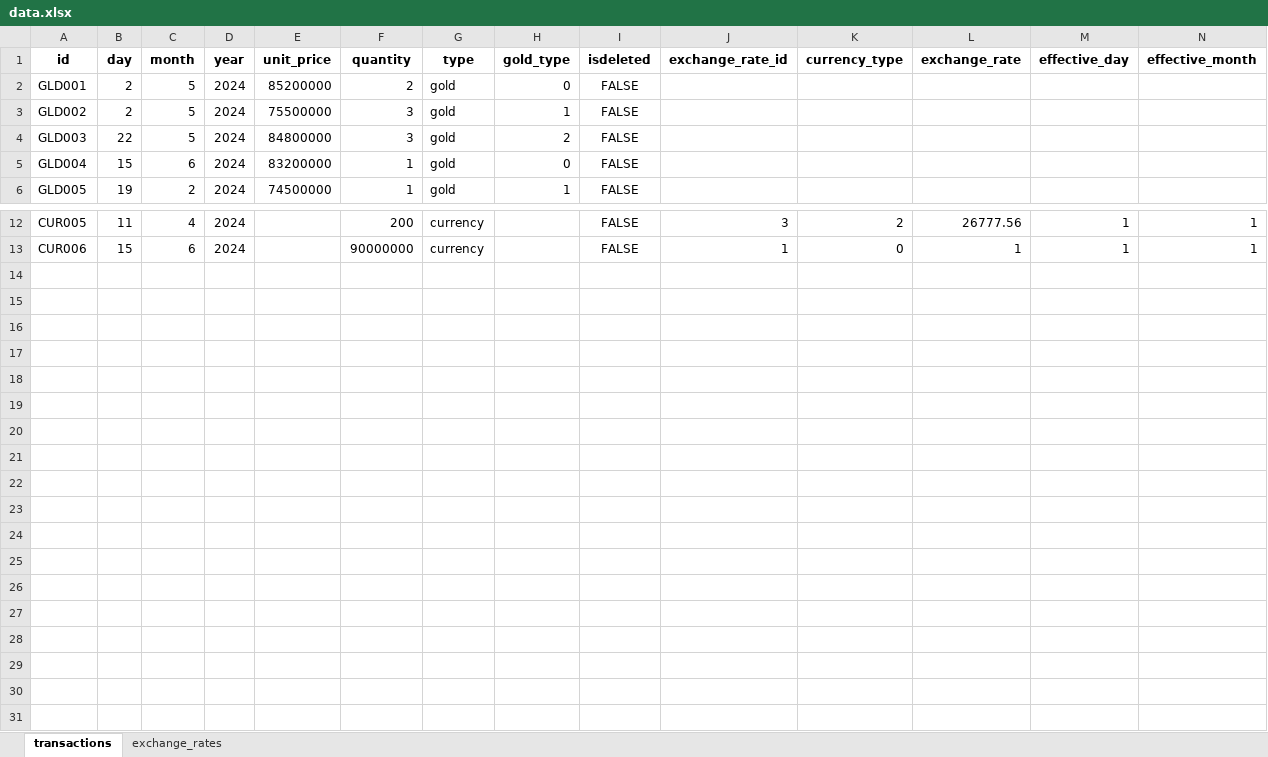
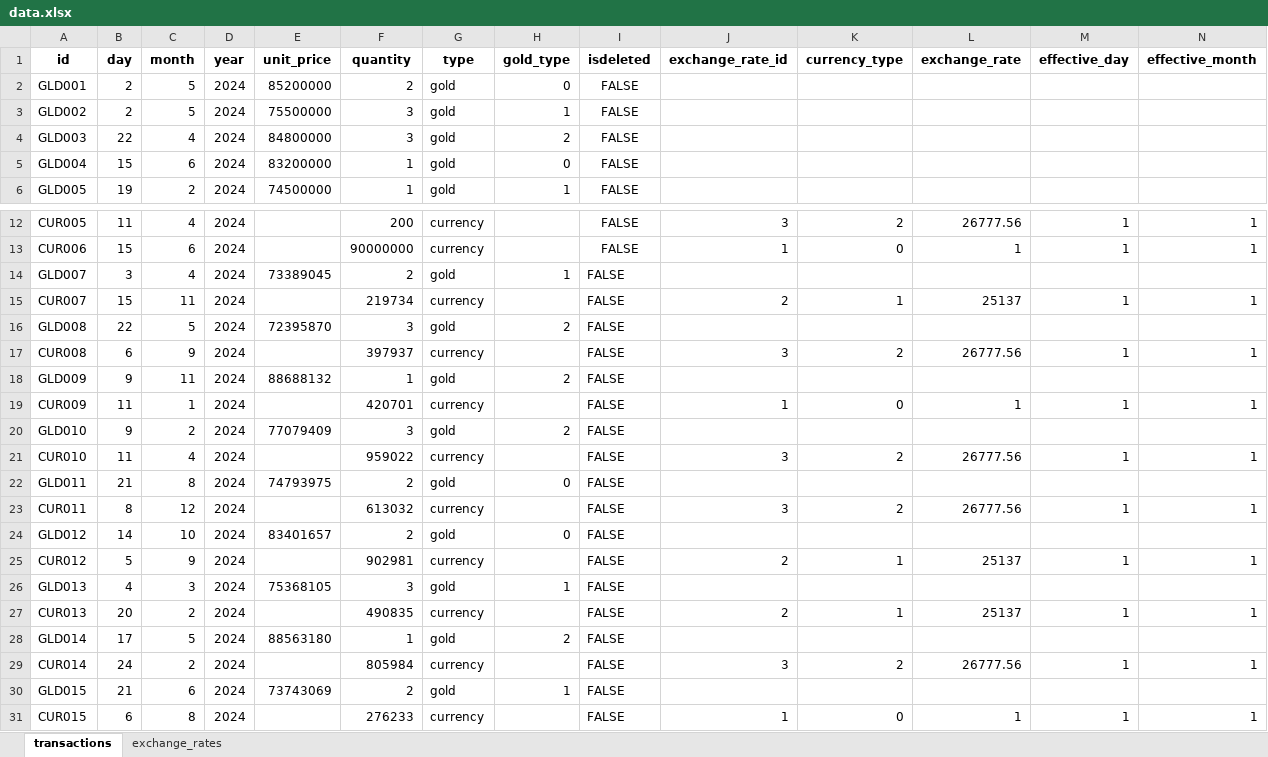
Before and after one commit to MeiCloudie/transaction-management, an Excel workbook: data.xlsx, sheet transactions, drawn as a sheet; only a part is shown, gaps mark what is left out; values as stored, in another font and other column widths than the file's, no borders; rows hold the shown columns only; the diff names each change by its address in the sheet, - before the commit and + after, or states it on an @@ line.

```diff
--- a/data.xlsx (sheet transactions)
+++ b/data.xlsx (sheet transactions)
-C4 (month): 5
+C4 (month): 4
+row 14: GLD007 | 3 | 4 | 2024 | 73389045 | 2 | gold | 1 | FALSE
+row 15: CUR007 | 15 | 11 | 2024 |  | 219734 | currency |  | FALSE | 2 | 1 | 25137 | 1 | 1
+row 16: GLD008 | 22 | 5 | 2024 | 72395870 | 3 | gold | 2 | FALSE
+row 17: CUR008 | 6 | 9 | 2024 |  | 397937 | currency |  | FALSE | 3 | 2 | 26777.56 | 1 | 1
+row 18: GLD009 | 9 | 11 | 2024 | 88688132 | 1 | gold | 2 | FALSE
+row 19: CUR009 | 11 | 1 | 2024 |  | 420701 | currency |  | FALSE | 1 | 0 | 1 | 1 | 1
+row 20: GLD010 | 9 | 2 | 2024 | 77079409 | 3 | gold | 2 | FALSE
+row 21: CUR010 | 11 | 4 | 2024 |  | 959022 | currency |  | FALSE | 3 | 2 | 26777.56 | 1 | 1
+row 22: GLD011 | 21 | 8 | 2024 | 74793975 | 2 | gold | 0 | FALSE
+row 23: CUR011 | 8 | 12 | 2024 |  | 613032 | currency |  | FALSE | 3 | 2 | 26777.56 | 1 | 1
+row 24: GLD012 | 14 | 10 | 2024 | 83401657 | 2 | gold | 0 | FALSE
+row 25: CUR012 | 5 | 9 | 2024 |  | 902981 | currency |  | FALSE | 2 | 1 | 25137 | 1 | 1
+row 26: GLD013 | 4 | 3 | 2024 | 75368105 | 3 | gold | 1 | FALSE
+row 27: CUR013 | 20 | 2 | 2024 |  | 490835 | currency |  | FALSE | 2 | 1 | 25137 | 1 | 1
+row 28: GLD014 | 17 | 5 | 2024 | 88563180 | 1 | gold | 2 | FALSE
+row 29: CUR014 | 24 | 2 | 2024 |  | 805984 | currency |  | FALSE | 3 | 2 | 26777.56 | 1 | 1
+row 30: GLD015 | 21 | 6 | 2024 | 73743069 | 2 | gold | 1 | FALSE
+row 31: CUR015 | 6 | 8 | 2024 |  | 276233 | currency |  | FALSE | 1 | 0 | 1 | 1 | 1
```
Also changed, not shown: 1 other file.
